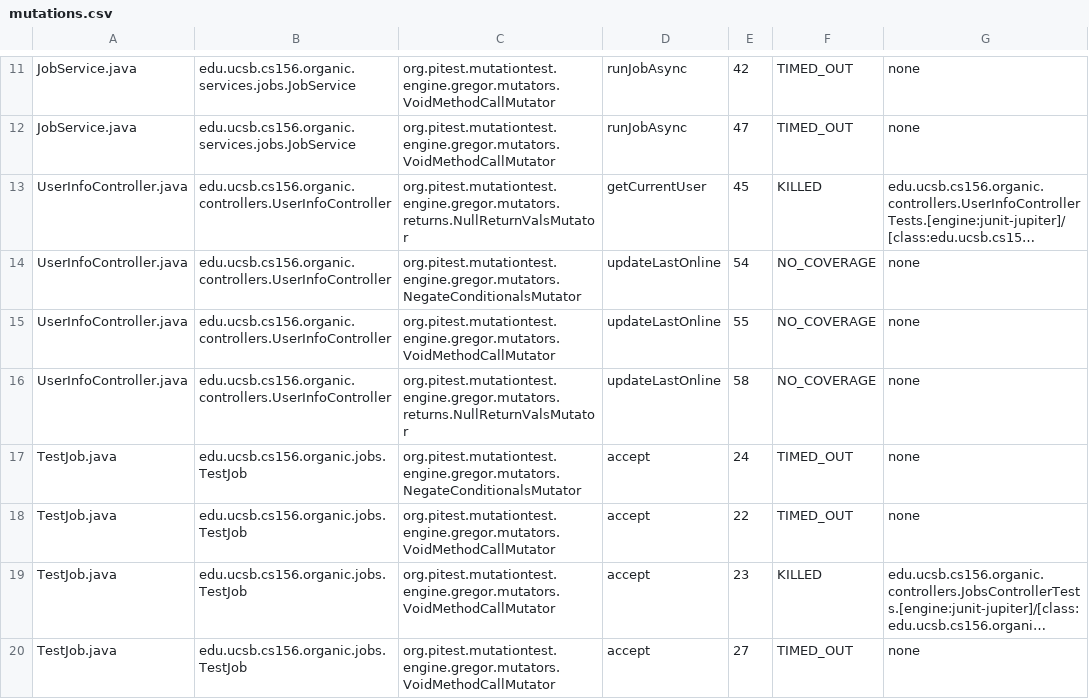
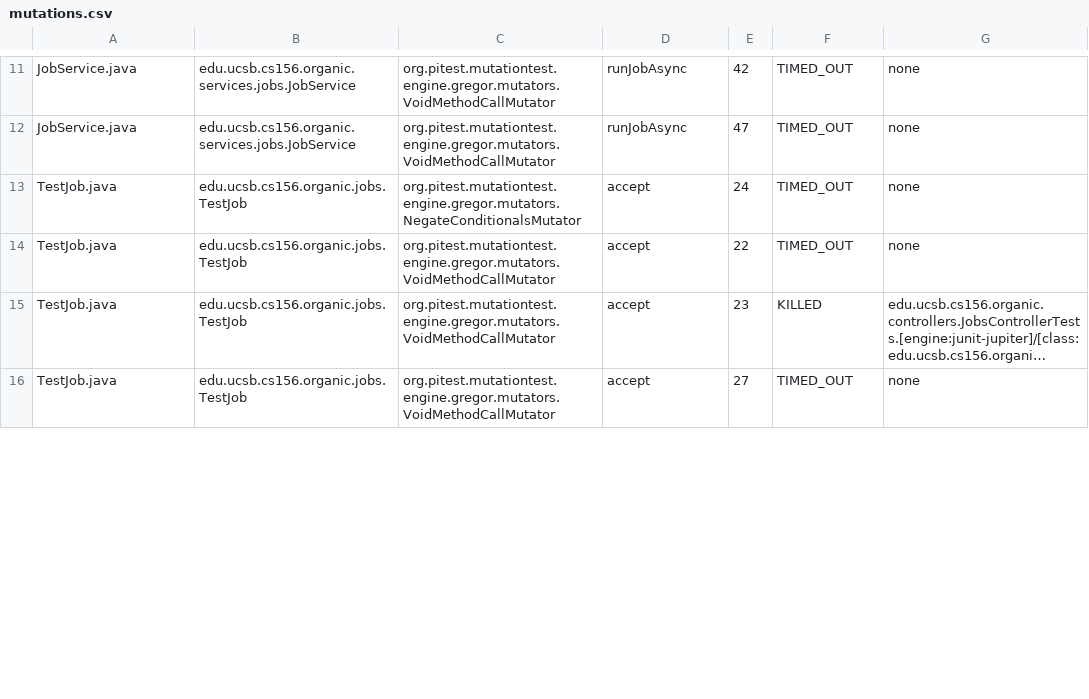
Before and after one commit to ucsb-cs156/proj-organic, a CSV file: prs/12/pitest/mutations.csv, drawn as a sheet; only a part is shown, gaps mark what is left out; long unchanged cells end in …; removed rows and columns are numbered as before the commit, all else as after; the diff covers the shown part only; the diff names each change by its address in the sheet, - before the commit and + after, or states it on an @@ line.

Commit message:
Deploying to gh-pages from @ ucsb-cs156/proj-organic@f4ec3f25229859f8169e6b3335e06442ac382dd9 🚀

```diff
--- a/prs/12/pitest/mutations.csv
+++ b/prs/12/pitest/mutations.csv
@@ row 13 moved to row 17: UserInfoController.java @@
-row 14: UserInfoController.java | edu.ucsb.cs156.organic.controllers.UserInfoController | org.pitest.mutationtest.engine.gregor.mutators.NegateConditionalsMutator | updateLastOnline | 54 | NO_COVERAGE | none
-row 15: UserInfoController.java | edu.ucsb.cs156.organic.controllers.UserInfoController | org.pitest.mutationtest.engine.gregor.mutators.VoidMethodCallMutator | updateLastOnline | 55 | NO_COVERAGE | none
-row 16: UserInfoController.java | edu.ucsb.cs156.organic.controllers.UserInfoController | org.pitest.mutationtest.engine.gregor.mutators.returns.NullReturnValsMutator | updateLastOnline | 58 | NO_COVERAGE | none
```
Also changed, not shown: 2 added rows, 1 removed row and 7 edited cells elsewhere in this file, 18 other files.
